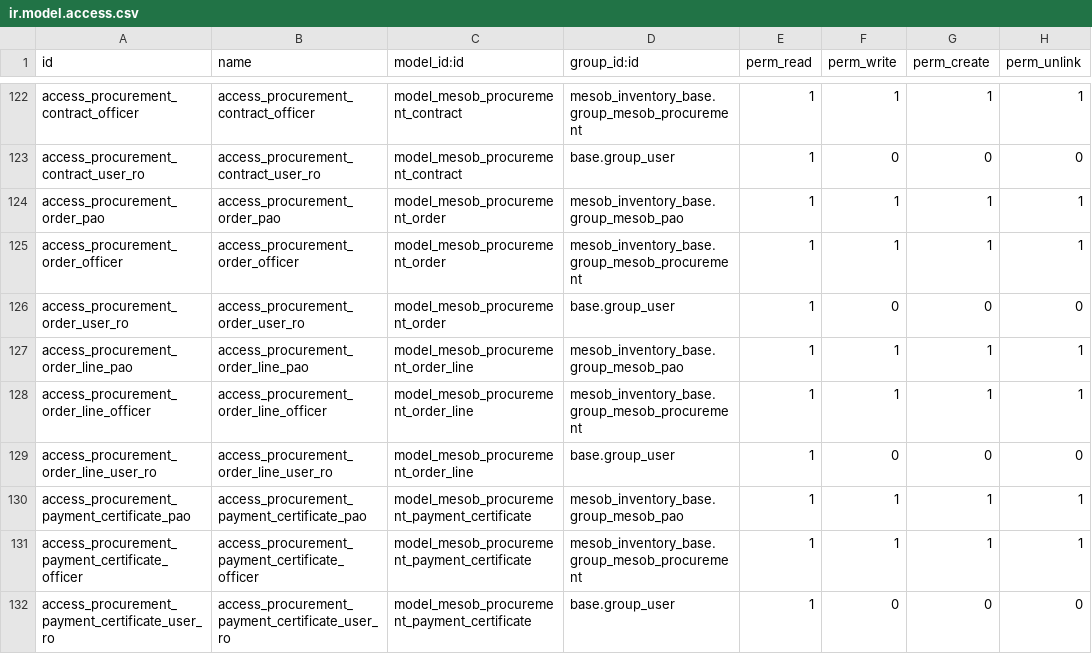
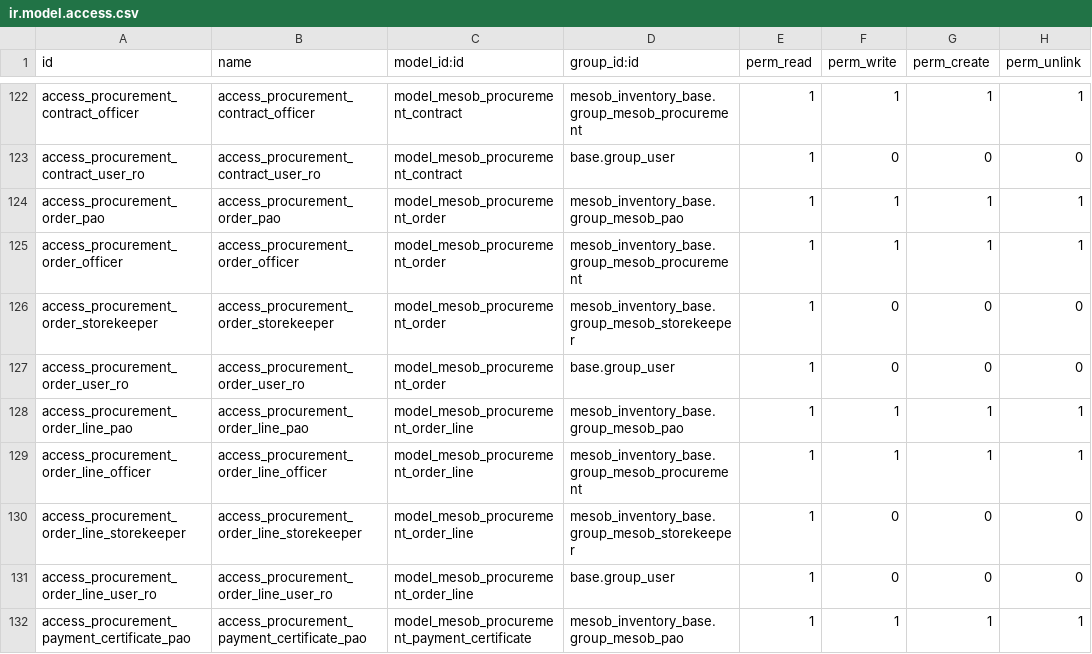
Before and after one commit to naol456/Mesob-Inventory-Management-System, a CSV file: addons/mesob_inventory_base/security/ir.model.access.csv, drawn as a sheet; only a part is shown, gaps mark what is left out; the shorter side is filled out with more unchanged rows.

Commit message:
feat: Add Procurement menu and Purchase Orders visibility for Store Keepers
- Added read-only access for storekeepers to procurement orders and lines
- Store keepers can now see Purchase Orders (but cannot create/edit)
- Added Procurement top menu for storekeepers
- Only Purchase Orders submenu is visible to storekeepers
- Other procurement submenus (Plans, Needs, Tenders, Contracts, etc.) remain visible only to PAO and Procurement officers
- This allows storekeepers to reference PO numbers when creating receiving orders

```diff
--- a/addons/mesob_inventory_base/security/ir.model.access.csv
+++ b/addons/mesob_inventory_base/security/ir.model.access.csv
@@ -125,2 +125,3 @@ access_procurement_order_pao,access_procurement_order_pao,model_mesob_procuremen
 access_procurement_order_officer,access_procurement_order_officer,model_mesob_procurement_order,mesob_inventory_base.group_mesob_procurement,1,1,1,1
+access_procurement_order_storekeeper,access_procurement_order_storekeeper,model_mesob_procurement_order,mesob_inventory_base.group_mesob_storekeeper,1,0,0,0
 access_procurement_order_user_ro,access_procurement_order_user_ro,model_mesob_procurement_order,base.group_user,1,0,0,0
@@ -128,2 +129,3 @@ access_procurement_order_line_pao,access_procurement_order_line_pao,model_mesob_
 access_procurement_order_line_officer,access_procurement_order_line_officer,model_mesob_procurement_order_line,mesob_inventory_base.group_mesob_procurement,1,1,1,1
+access_procurement_order_line_storekeeper,access_procurement_order_line_storekeeper,model_mesob_procurement_order_line,mesob_inventory_base.group_mesob_storekeeper,1,0,0,0
 access_procurement_order_line_user_ro,access_procurement_order_line_user_ro,model_mesob_procurement_order_line,base.group_user,1,0,0,0
```
Also changed, not shown: 1 other file.
